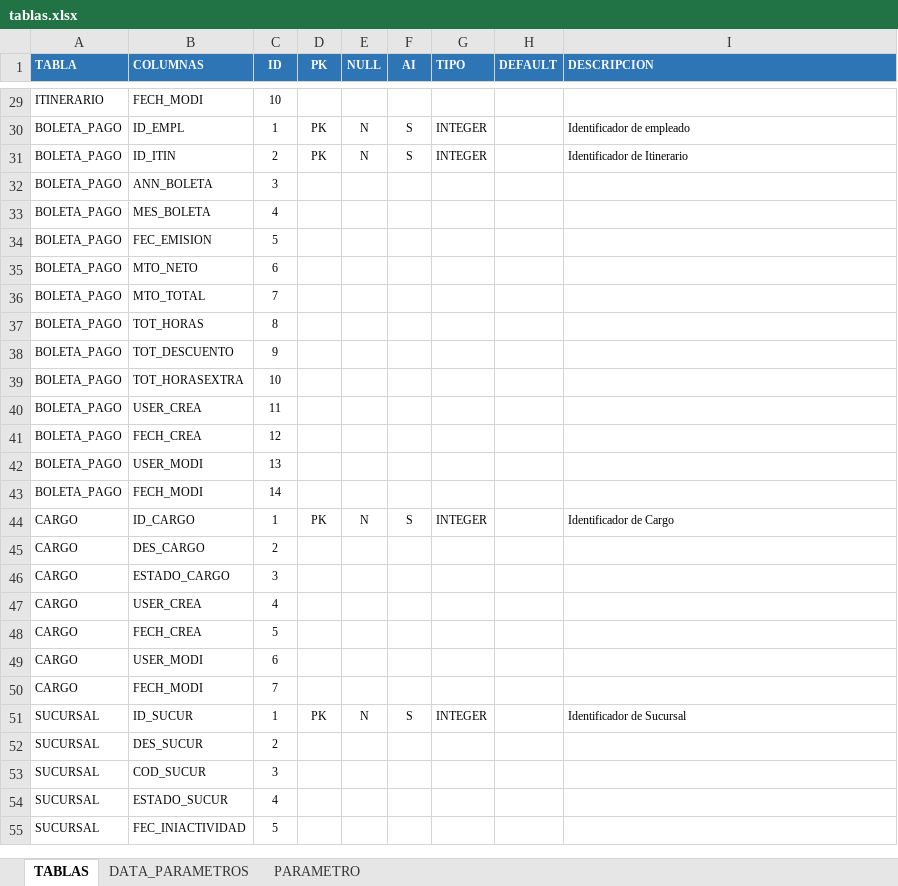
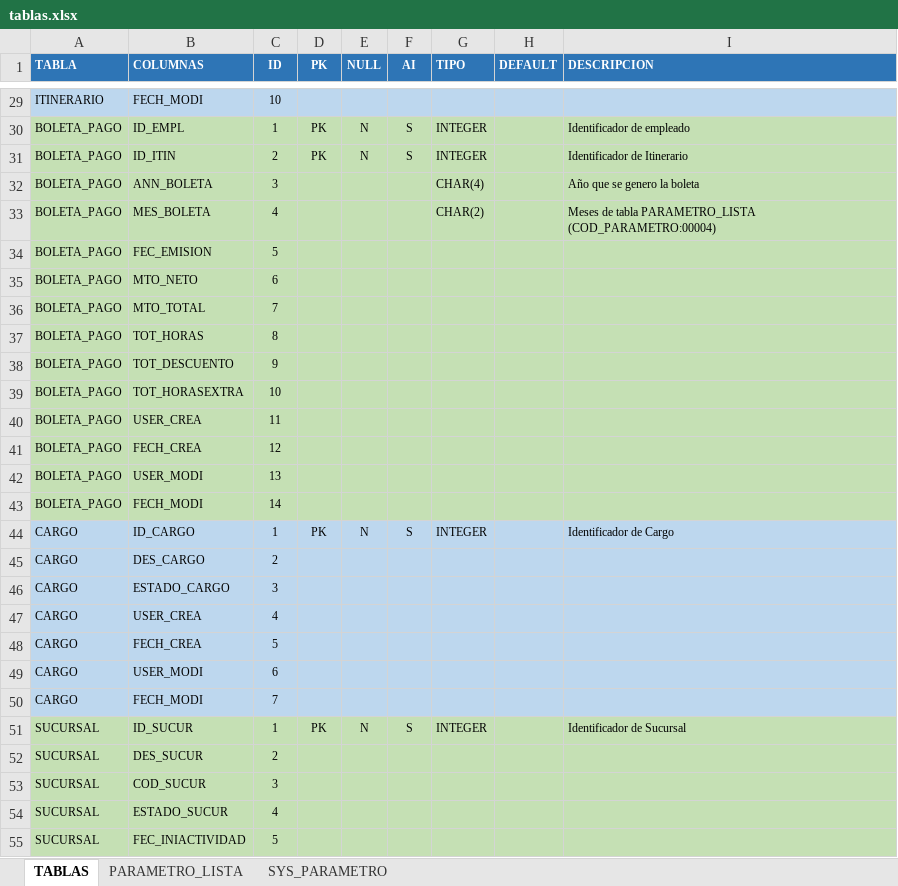
Before and after one commit to iscodem/SENATI, an Excel workbook: 05AdministracionAvanzadaDeBasesDeDatosI/tablas.xlsx, sheet TABLAS, drawn as a sheet; only a part is shown, gaps mark what is left out; values as stored, in another font and other column widths than the file's, no borders; the diff covers the shown part only; the diff names each change by its address in the sheet, - before the commit and + after, or states it on an @@ line.

```diff
--- a/05AdministracionAvanzadaDeBasesDeDatosI/tablas.xlsx (sheet TABLAS)
+++ b/05AdministracionAvanzadaDeBasesDeDatosI/tablas.xlsx (sheet TABLAS)
-sheet tab: DATA_PARAMETROS
+sheet tab: PARAMETRO_LISTA
-sheet tab: PARAMETRO
+sheet tab: SYS_PARAMETRO
-A29:I29 fill: none
+A29:I29 fill: #BDD7EE
-A30:I43 fill: none
+A30:I43 fill: #C5E0B4
-G32 (TIPO): (empty)
+G32 (TIPO): CHAR(4)
-I32 (DESCRIPCION): (empty)
+I32 (DESCRIPCION): Año que se genero la boleta
-G33 (TIPO): (empty)
+G33 (TIPO): CHAR(2)
-I33 (DESCRIPCION): (empty)
+I33 (DESCRIPCION): Meses de tabla PARAMETRO_LISTA (COD_PARAMETRO:00004)
-A44:I50 fill: none
+A44:I50 fill: #BDD7EE
-A51:I55 fill: none
+A51:I55 fill: #C5E0B4
```
Also changed, not shown: 32 added rows, 16 removed rows, 40 edited cells and cell formats elsewhere in this sheet, sheet PARAMETRO_LISTA, sheet SYS_PARAMETRO, 3 other files.
